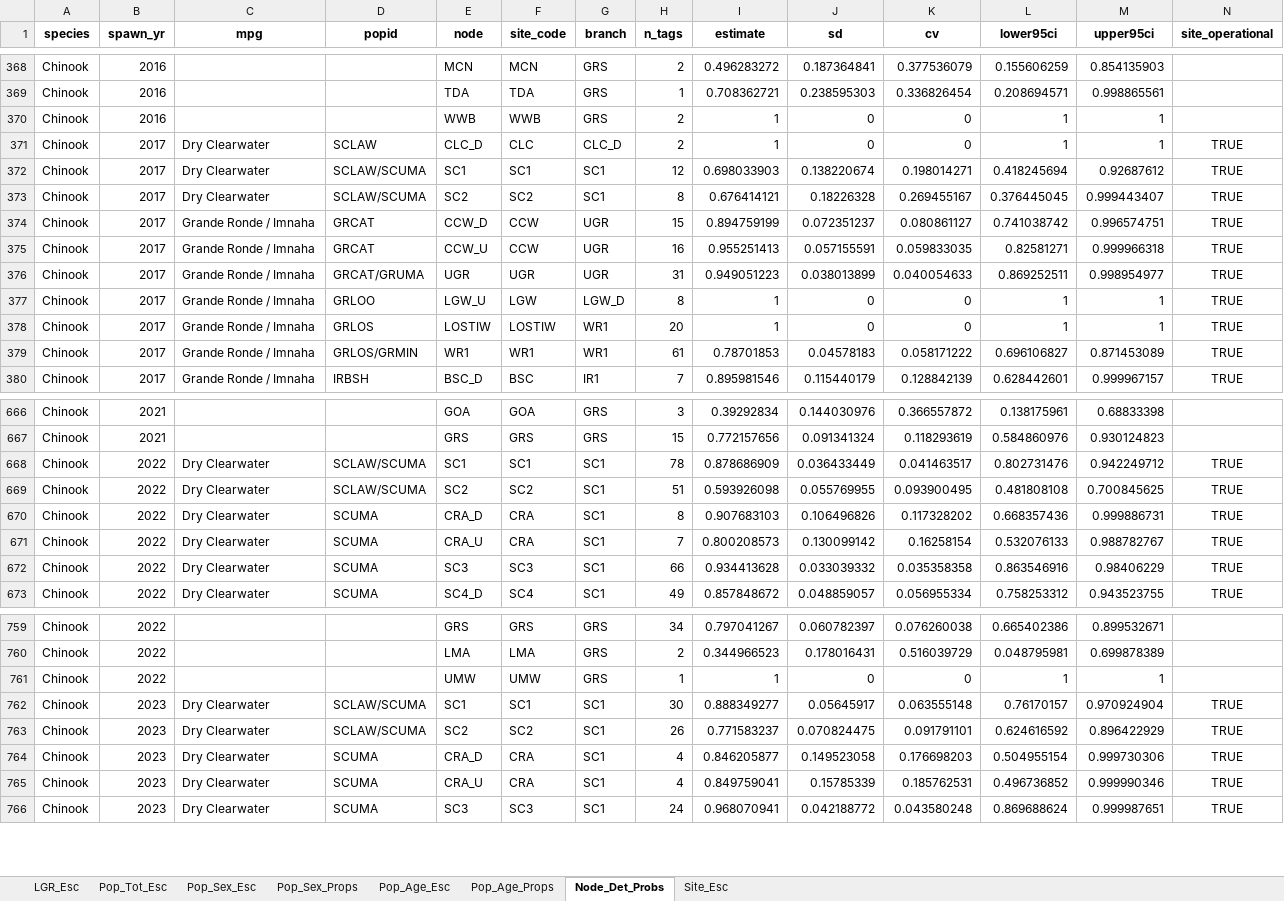
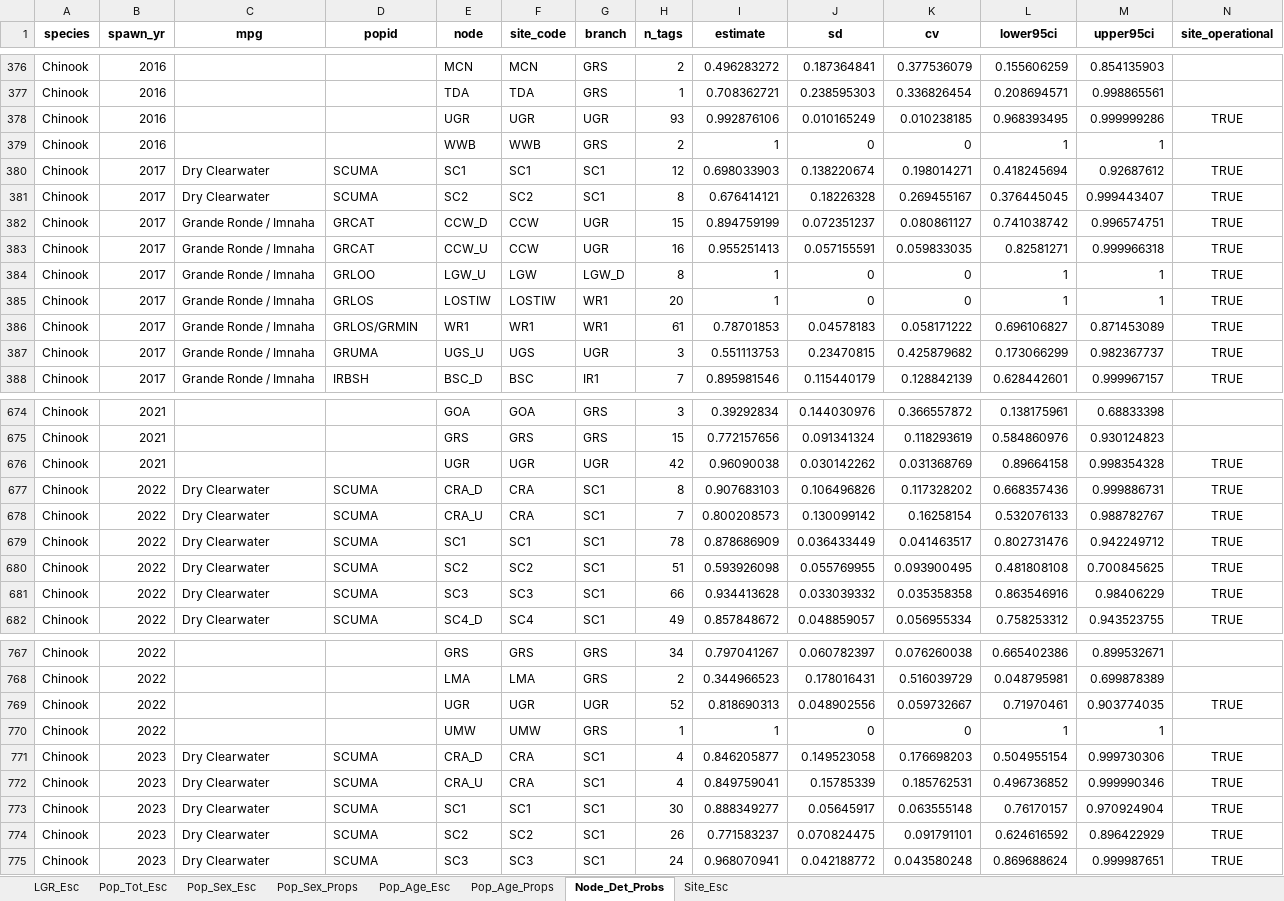
Before and after one commit to NPTfisheries/SnakeRiverFishStatus, an Excel workbook: output/syntheses/LGR_Chinook_all_summaries_2026-01-20.xlsx, sheet Node_Det_Probs, drawn as a sheet; only a part is shown, gaps mark what is left out; values as stored, in another font and other column widths than the file's, no borders; removed rows and columns are numbered as before the commit, all else as after; the diff covers the shown part only; the diff names each change by its address in the sheet, - before the commit and + after, or states it on an @@ line.

```diff
--- a/output/syntheses/LGR_Chinook_all_summaries_2026-01-20.xlsx (sheet Node_Det_Probs)
+++ b/output/syntheses/LGR_Chinook_all_summaries_2026-01-20.xlsx (sheet Node_Det_Probs)
+row 378: Chinook | 2016 |  |  | UGR | UGR | UGR | 93 | 0.992876106 | 0.010165249 | 0.010238185 | 0.968393495 | 0.999999286 | TRUE
-row 371: Chinook | 2017 | Dry Clearwater | SCLAW | CLC_D | CLC | CLC_D | 2 | 1 | 0 | 0 | 1 | 1 | TRUE
-D380:D381 (popid): SCLAW/SCUMA
+D380:D381 (popid): SCUMA
-row 376: Chinook | 2017 | Grande Ronde / Imnaha | GRCAT/GRUMA | UGR | UGR | UGR | 31 | 0.949051223 | 0.038013899 | 0.040054633 | 0.869252511 | 0.998954977 | TRUE
+row 387: Chinook | 2017 | Grande Ronde / Imnaha | GRUMA | UGS_U | UGS | UGR | 3 | 0.551113753 | 0.23470815 | 0.425879682 | 0.173066299 | 0.982367737 | TRUE
-row 668: Chinook | 2022 | Dry Clearwater | SCLAW/SCUMA | SC1 | SC1 | SC1 | 78 | 0.878686909 | 0.036433449 | 0.041463517 | 0.802731476 | 0.942249712 | TRUE
-row 669: Chinook | 2022 | Dry Clearwater | SCLAW/SCUMA | SC2 | SC2 | SC1 | 51 | 0.593926098 | 0.055769955 | 0.093900495 | 0.481808108 | 0.700845625 | TRUE
+row 676: Chinook | 2021 |  |  | UGR | UGR | UGR | 42 | 0.96090038 | 0.030142262 | 0.031368769 | 0.89664158 | 0.998354328 | TRUE
+row 679: Chinook | 2022 | Dry Clearwater | SCUMA | SC1 | SC1 | SC1 | 78 | 0.878686909 | 0.036433449 | 0.041463517 | 0.802731476 | 0.942249712 | TRUE
+row 680: Chinook | 2022 | Dry Clearwater | SCUMA | SC2 | SC2 | SC1 | 51 | 0.593926098 | 0.055769955 | 0.093900495 | 0.481808108 | 0.700845625 | TRUE
+row 769: Chinook | 2022 |  |  | UGR | UGR | UGR | 52 | 0.818690313 | 0.048902556 | 0.059732667 | 0.71970461 | 0.903774035 | TRUE
-row 762: Chinook | 2023 | Dry Clearwater | SCLAW/SCUMA | SC1 | SC1 | SC1 | 30 | 0.888349277 | 0.05645917 | 0.063555148 | 0.76170157 | 0.970924904 | TRUE
-row 763: Chinook | 2023 | Dry Clearwater | SCLAW/SCUMA | SC2 | SC2 | SC1 | 26 | 0.771583237 | 0.070824475 | 0.091791101 | 0.624616592 | 0.896422929 | TRUE
+row 773: Chinook | 2023 | Dry Clearwater | SCUMA | SC1 | SC1 | SC1 | 30 | 0.888349277 | 0.05645917 | 0.063555148 | 0.76170157 | 0.970924904 | TRUE
+row 774: Chinook | 2023 | Dry Clearwater | SCUMA | SC2 | SC2 | SC1 | 26 | 0.771583237 | 0.070824475 | 0.091791101 | 0.624616592 | 0.896422929 | TRUE
```
Also changed, not shown: 14 added rows, 9 removed rows and 87 edited cells elsewhere in this sheet, sheet Pop_Age_Esc, sheet Pop_Sex_Esc, sheet Site_Esc, sheet Pop_Tot_Esc, sheet Pop_Age_Props, sheet Pop_Sex_Props, 3 other files.
